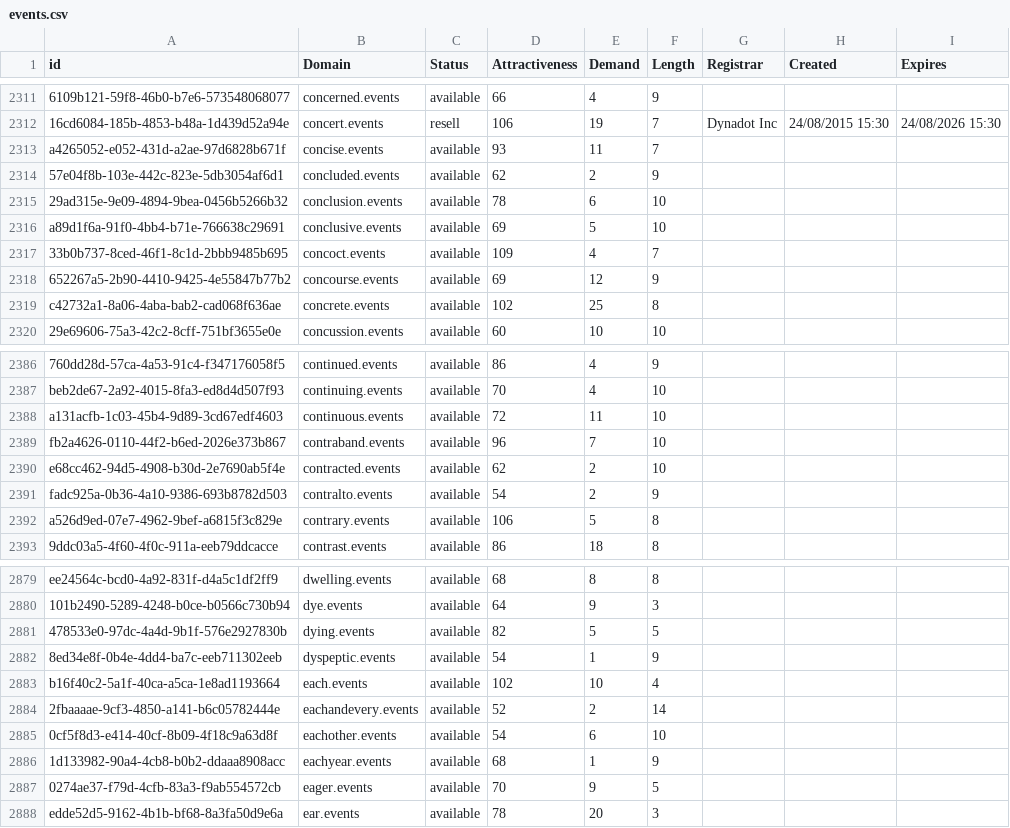
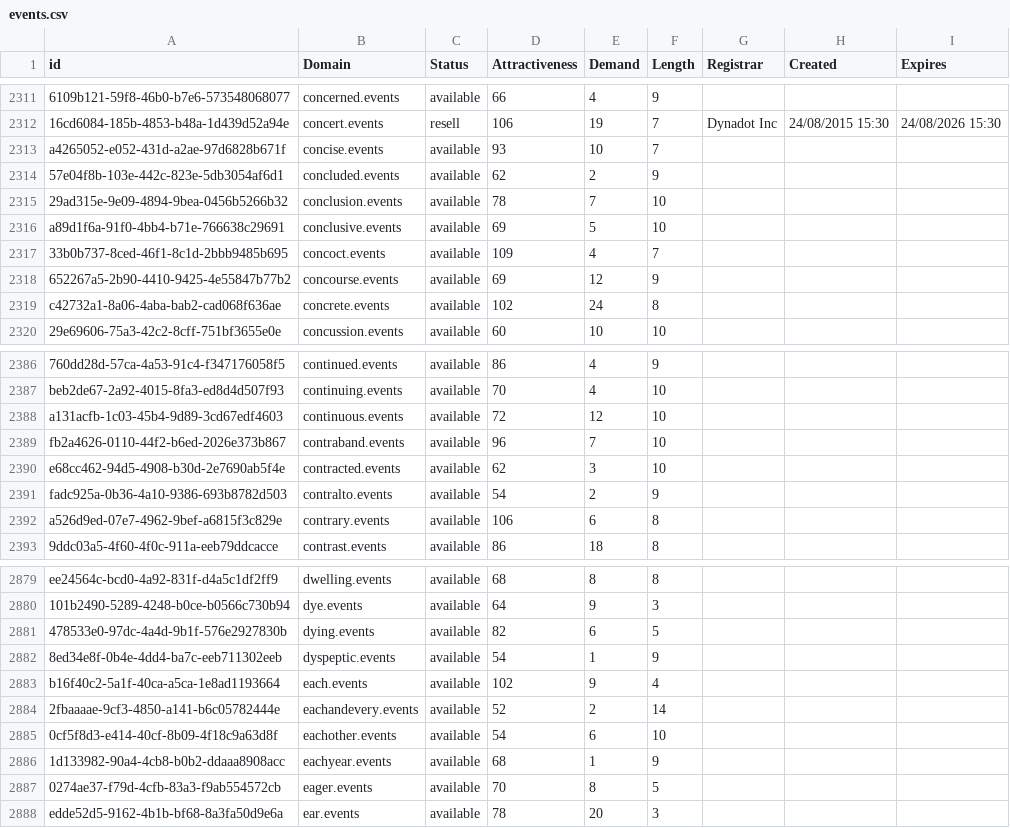
Before and after one commit to UniqueDomains/events-oneword-domains, a CSV file: events.csv, drawn as a sheet; only a part is shown, gaps mark what is left out; the diff covers the shown part only; the diff names each change by its address in the sheet, - before the commit and + after, or states it on an @@ line.

```diff
--- a/events.csv
+++ b/events.csv
-E2313 (Demand): 11
+E2313 (Demand): 10
-E2315 (Demand): 6
+E2315 (Demand): 7
-E2319 (Demand): 25
+E2319 (Demand): 24
-E2388 (Demand): 11
+E2388 (Demand): 12
-E2390 (Demand): 2
+E2390 (Demand): 3
-E2392 (Demand): 5
+E2392 (Demand): 6
-E2881 (Demand): 5
+E2881 (Demand): 6
-E2883 (Demand): 10
+E2883 (Demand): 9
-E2887 (Demand): 9
+E2887 (Demand): 8
```
Also changed, not shown: 2 removed rows and 178 edited cells elsewhere in this file, 2 other files.
